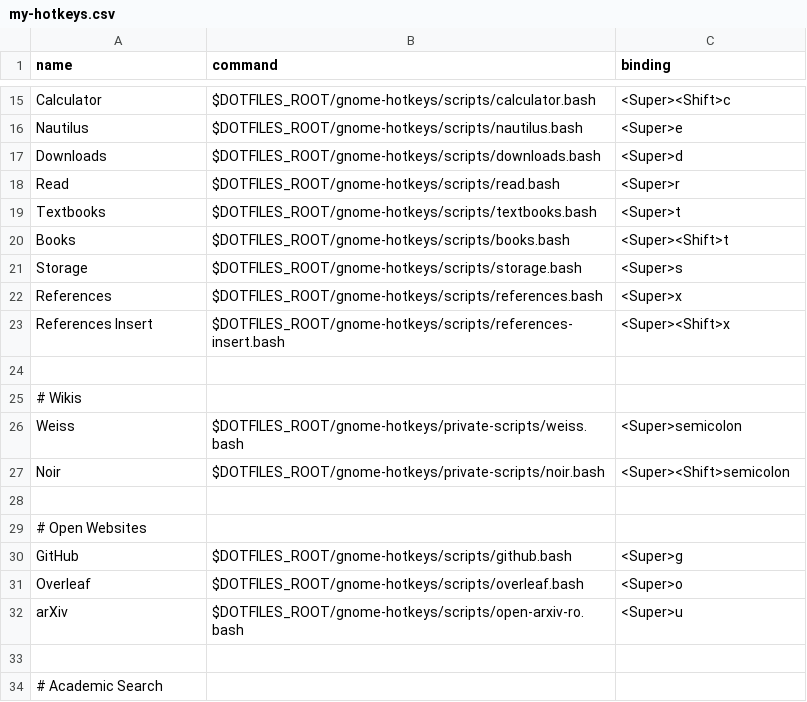
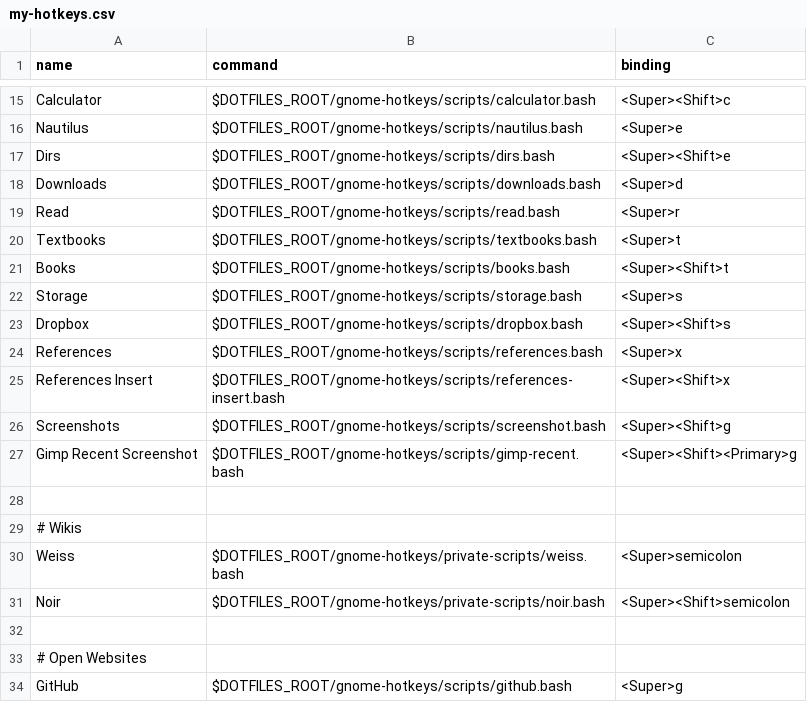
Before and after one commit to fishberg/dotfiles, a CSV file: gnome-hotkeys/configs/my-hotkeys.csv, drawn as a sheet; only a part is shown, gaps mark what is left out; the shorter side is filled out with more unchanged rows; the diff names each change by its address in the sheet, - before the commit and + after, or states it on an @@ line.

Commit message:
added hotkeys for dirs, dropbox, screenshots, and opening gimp

```diff
--- a/gnome-hotkeys/configs/my-hotkeys.csv
+++ b/gnome-hotkeys/configs/my-hotkeys.csv
+row 17: Dirs | $DOTFILES_ROOT/gnome-hotkeys/scripts/dirs.bash | <Super><Shift>e
+row 23: Dropbox | $DOTFILES_ROOT/gnome-hotkeys/scripts/dropbox.bash | <Super><Shift>s
+row 26: Screenshots | $DOTFILES_ROOT/gnome-hotkeys/scripts/screenshot.bash | <Super><Shift>g
+row 27: Gimp Recent Screenshot | $DOTFILES_ROOT/gnome-hotkeys/scripts/gimp-recent.bash | <Super><Shift><Primary>g
```
Also changed, not shown: 4 other files.
